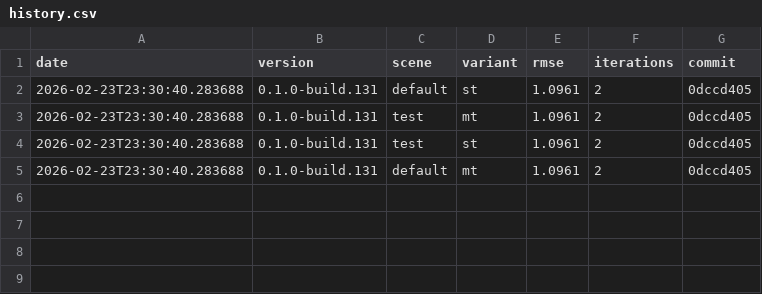
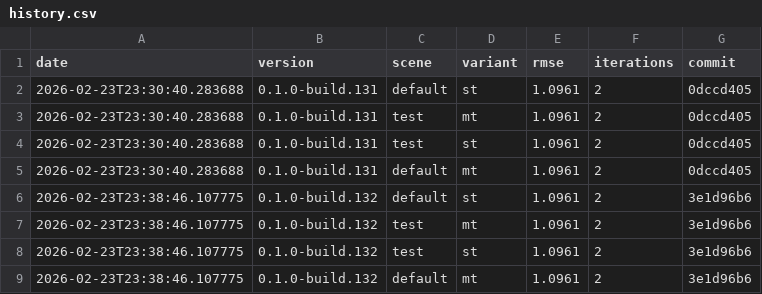
Before and after one commit to timo-eberl/tracy, a CSV file: history.csv, drawn as a sheet; the diff names each change by its address in the sheet, - before the commit and + after, or states it on an @@ line.

```diff
--- a/history.csv
+++ b/history.csv
+row 6: 2026-02-23T23:38:46.107775 | 0.1.0-build.132 | default | st | 1.0961 | 2 | 3e1d96b6
+row 7: 2026-02-23T23:38:46.107775 | 0.1.0-build.132 | test | mt | 1.0961 | 2 | 3e1d96b6
+row 8: 2026-02-23T23:38:46.107775 | 0.1.0-build.132 | test | st | 1.0961 | 2 | 3e1d96b6
+row 9: 2026-02-23T23:38:46.107775 | 0.1.0-build.132 | default | mt | 1.0961 | 2 | 3e1d96b6
```
Also changed, not shown: 4 other files.
